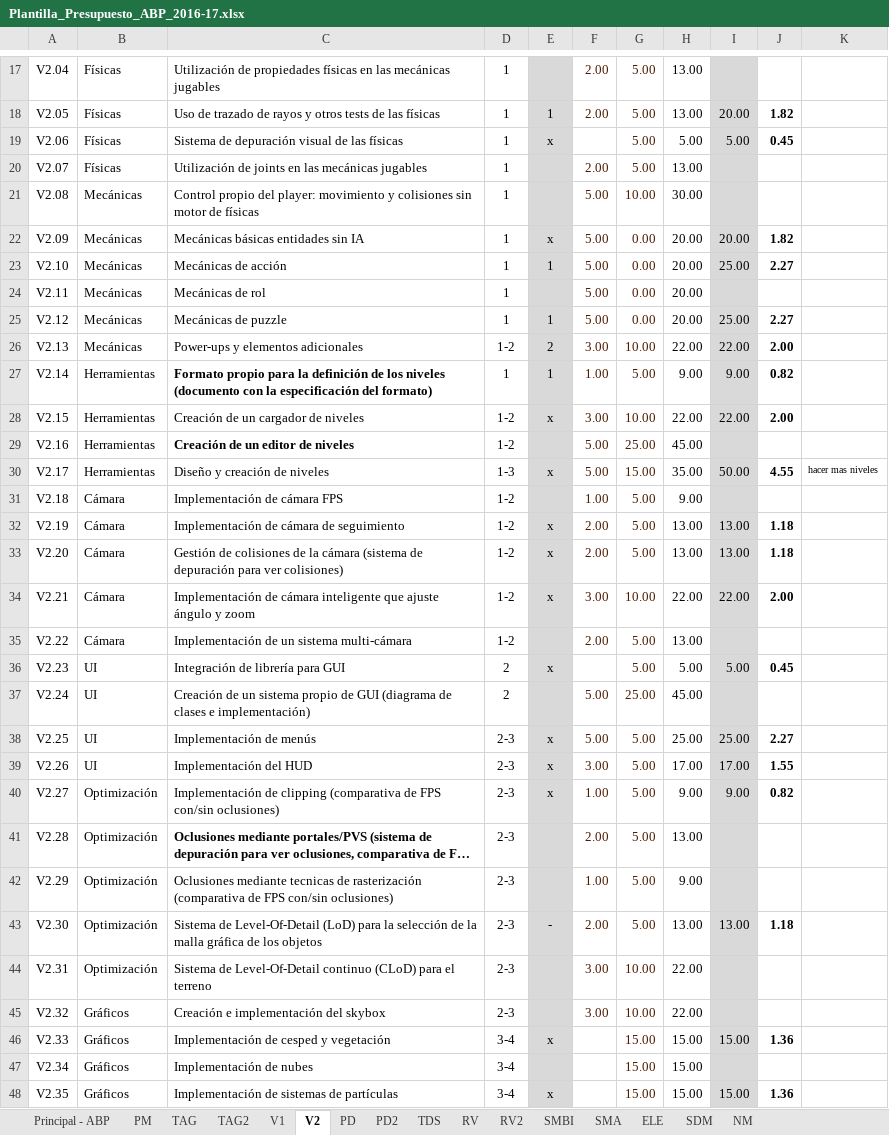
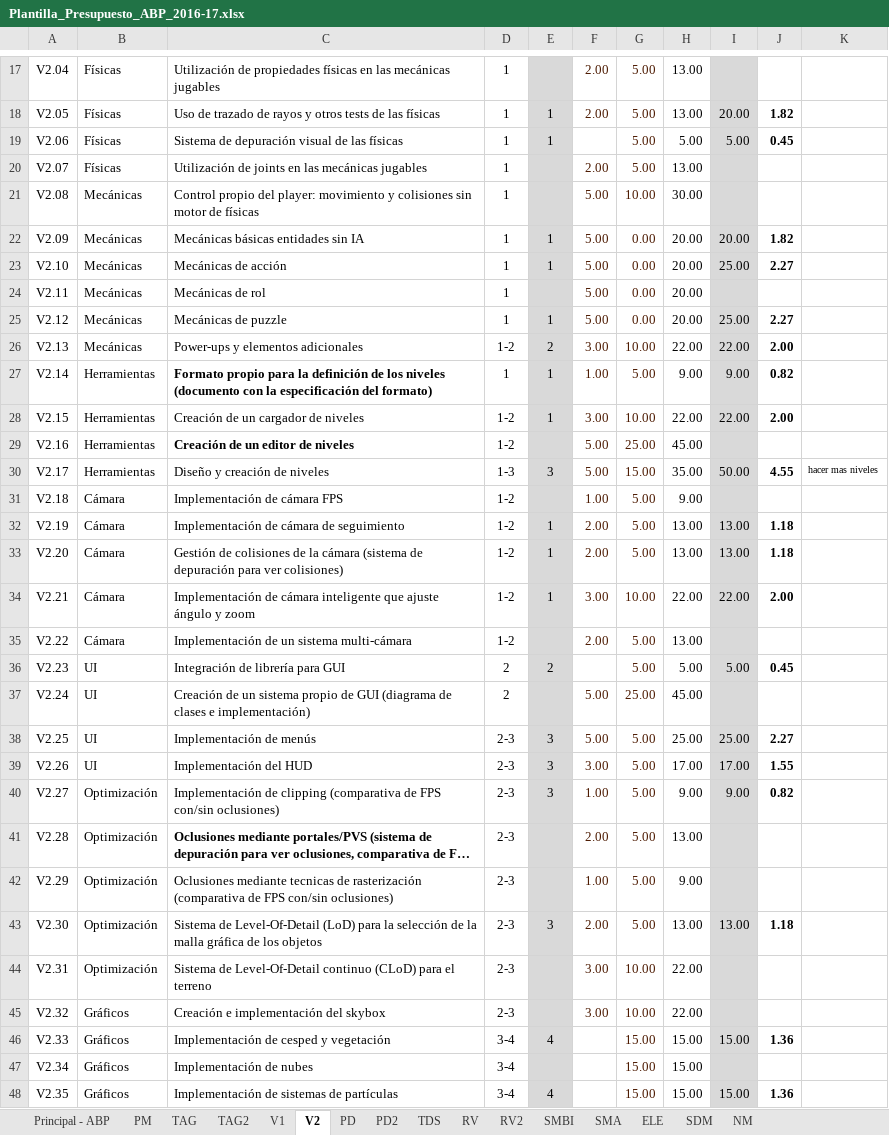
Before and after one commit to srivanov/Vesper, an Excel workbook: Documentos/Plantilla_Presupuesto_ABP_2016-17.xlsx, sheet V2, drawn as a sheet; only a part is shown, gaps mark what is left out; long unchanged cells end in …; values as stored, in another font and other column widths than the file's, no borders; conditional formats not drawn; the diff names each change by its address in the sheet, - before the commit and + after, or states it on an @@ line.

```diff
--- a/Documentos/Plantilla_Presupuesto_ABP_2016-17.xlsx (sheet V2)
+++ b/Documentos/Plantilla_Presupuesto_ABP_2016-17.xlsx (sheet V2)
-E19: x
+E19: 1
-E22: x
+E22: 1
-E28: x
+E28: 1
-E30: x
+E30: 3
-E32:E34: x
+E32:E34: 1
-E36: x
+E36: 2
-E38:E40: x
+E38:E40: 3
-E43: -
+E43: 3
-E46: x
+E46: 4
-E48: x
+E48: 4
```
Also changed, not shown: sheet RV2, sheet PD2, sheet TAG2, sheet V1.
